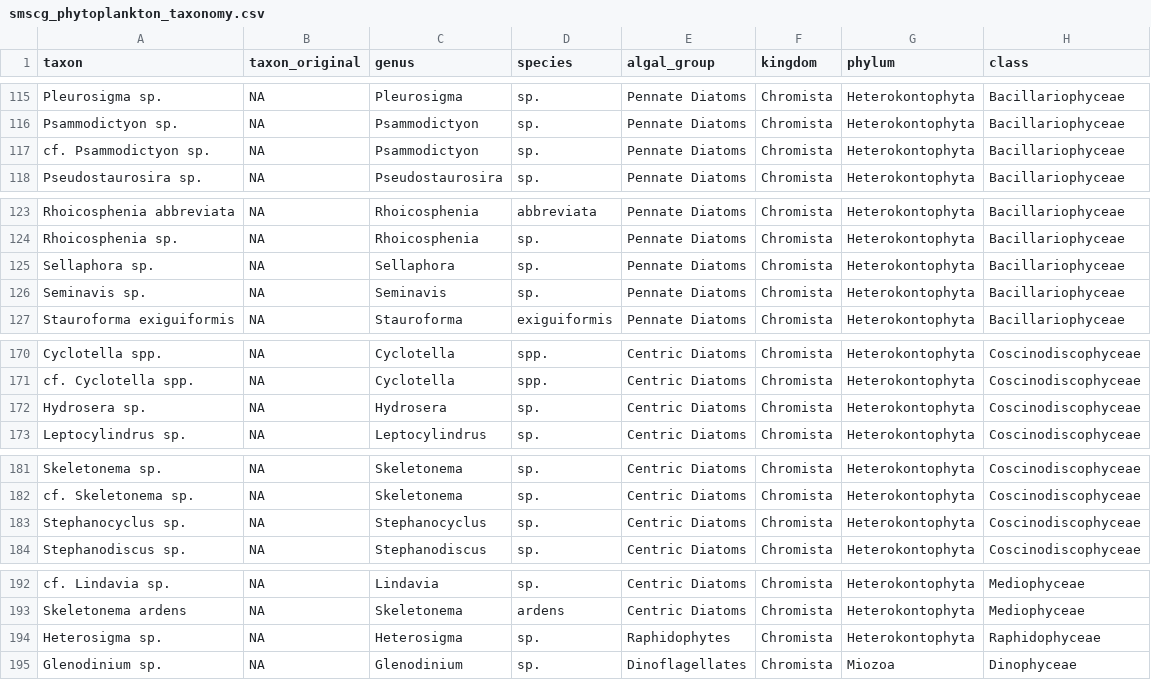
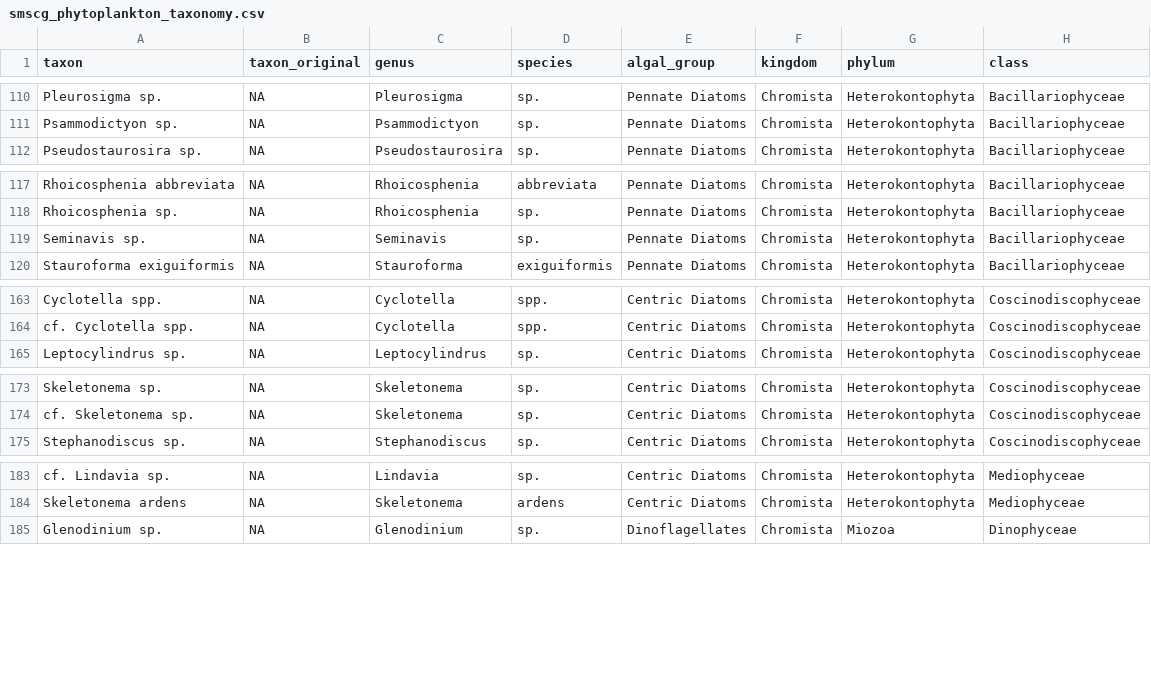
Before and after one commit to InteragencyEcologicalProgram/SMSCG, a CSV file: EDI/data_output/smscg_phytoplankton_taxonomy.csv, drawn as a sheet; only a part is shown, gaps mark what is left out; the diff covers the shown part only.

```diff
--- a/EDI/data_output/smscg_phytoplankton_taxonomy.csv
+++ b/EDI/data_output/smscg_phytoplankton_taxonomy.csv
@@ -116,3 +111,2 @@ Pleurosigma sp.,NA,Pleurosigma,sp.,Pennate Diatoms,Chromista,Heterokontophyta,Ba
 Psammodictyon sp.,NA,Psammodictyon,sp.,Pennate Diatoms,Chromista,Heterokontophyta,Bacillariophyceae
-cf. Psammodictyon sp.,NA,Psammodictyon,sp.,Pennate Diatoms,Chromista,Heterokontophyta,Bacillariophyceae
 Pseudostaurosira sp.,NA,Pseudostaurosira,sp.,Pennate Diatoms,Chromista,Heterokontophyta,Bacillariophyceae
@@ -124,3 +118,2 @@ Rhoicosphenia abbreviata,NA,Rhoicosphenia,abbreviata,Pennate Diatoms,Chromista,H
 Rhoicosphenia sp.,NA,Rhoicosphenia,sp.,Pennate Diatoms,Chromista,Heterokontophyta,Bacillariophyceae
-Sellaphora sp.,NA,Sellaphora,sp.,Pennate Diatoms,Chromista,Heterokontophyta,Bacillariophyceae
 Seminavis sp.,NA,Seminavis,sp.,Pennate Diatoms,Chromista,Heterokontophyta,Bacillariophyceae
@@ -171,3 +164,2 @@ Cyclotella spp.,NA,Cyclotella,spp.,Centric Diatoms,Chromista,Heterokontophyta,Co
 cf. Cyclotella spp.,NA,Cyclotella,spp.,Centric Diatoms,Chromista,Heterokontophyta,Coscinodiscophyceae
-Hydrosera sp.,NA,Hydrosera,sp.,Centric Diatoms,Chromista,Heterokontophyta,Coscinodiscophyceae
 Leptocylindrus sp.,NA,Leptocylindrus,sp.,Centric Diatoms,Chromista,Heterokontophyta,Coscinodiscophyceae
@@ -182,3 +174,2 @@ Skeletonema sp.,NA,Skeletonema,sp.,Centric Diatoms,Chromista,Heterokontophyta,Co
 cf. Skeletonema sp.,NA,Skeletonema,sp.,Centric Diatoms,Chromista,Heterokontophyta,Coscinodiscophyceae
-Stephanocyclus sp.,NA,Stephanocyclus,sp.,Centric Diatoms,Chromista,Heterokontophyta,Coscinodiscophyceae
 Stephanodiscus sp.,NA,Stephanodiscus,sp.,Centric Diatoms,Chromista,Heterokontophyta,Coscinodiscophyceae
@@ -193,3 +184,2 @@ cf. Lindavia sp.,NA,Lindavia,sp.,Centric Diatoms,Chromista,Heterokontophyta,Medi
 Skeletonema ardens,NA,Skeletonema,ardens,Centric Diatoms,Chromista,Heterokontophyta,Mediophyceae
-Heterosigma sp.,NA,Heterosigma,sp.,Raphidophytes,Chromista,Heterokontophyta,Raphidophyceae
 Glenodinium sp.,NA,Glenodinium,sp.,Dinoflagellates,Chromista,Miozoa,Dinophyceae
```
Also changed, not shown: 10 removed rows elsewhere in this file, 1 other file.
